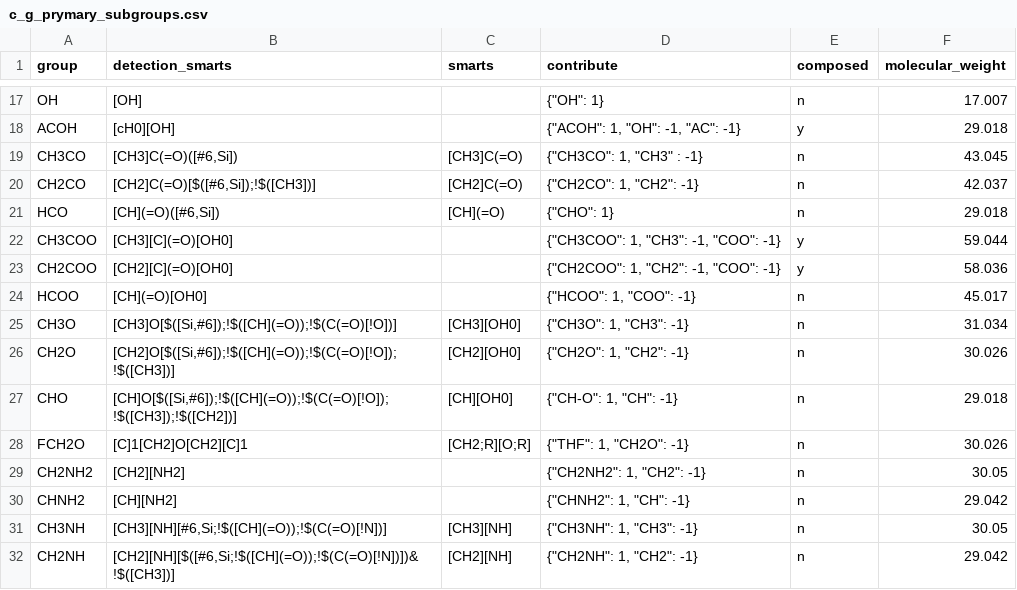
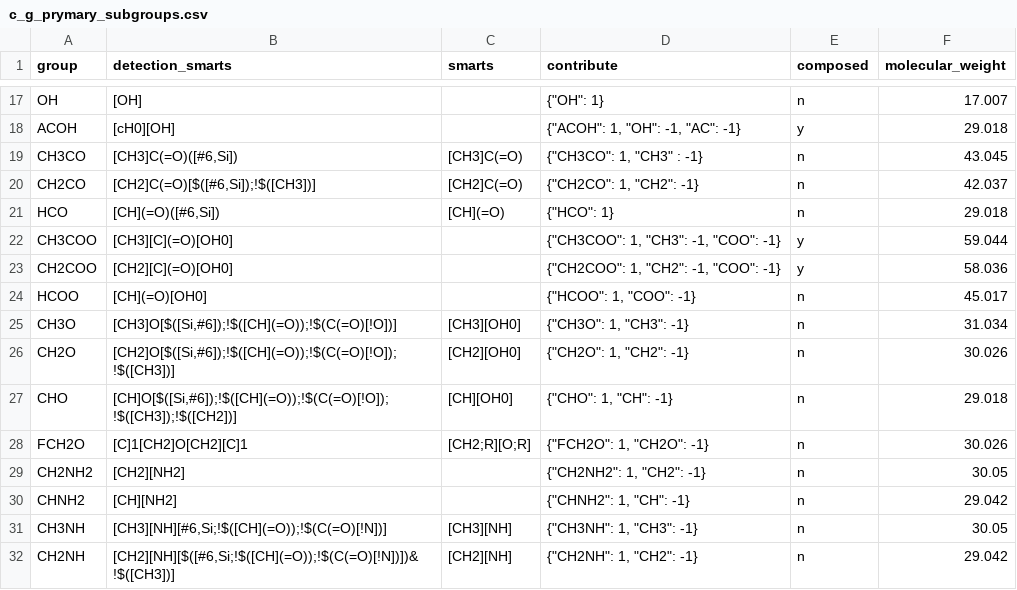
Before and after one commit to ipqa-research/ugropy, a CSV file: ugropy/groupscsv/constantinou_gani/c_g_prymary_subgroups.csv, drawn as a sheet; only a part is shown, gaps mark what is left out.

```diff
--- a/ugropy/groupscsv/constantinou_gani/c_g_prymary_subgroups.csv
+++ b/ugropy/groupscsv/constantinou_gani/c_g_prymary_subgroups.csv
@@ -20,3 +20,3 @@ CH3CO|[CH3]C(=O)([#6,Si])|[CH3]C(=O)|"{""CH3CO"": 1, ""CH3"" : -1}"|n|43.045
 CH2CO|[CH2]C(=O)[$([#6,Si]);!$([CH3])]|[CH2]C(=O)|"{""CH2CO"": 1, ""CH2"": -1}"|n|42.037
-HCO|[CH](=O)([#6,Si])|[CH](=O)|"{""CHO"": 1}"|n|29.018
+HCO|[CH](=O)([#6,Si])|[CH](=O)|"{""HCO"": 1}"|n|29.018
 CH3COO|[CH3][C](=O)[OH0]||"{""CH3COO"": 1, ""CH3"": -1, ""COO"": -1}"|y|59.044
@@ -26,4 +26,4 @@ CH3O|[CH3]O[$([Si,#6]);!$([CH](=O));!$(C(=O)[!O])]|[CH3][OH0]|"{""CH3O"": 1, ""C
 CH2O|[CH2]O[$([Si,#6]);!$([CH](=O));!$(C(=O)[!O]);!$([CH3])]|[CH2][OH0]|"{""CH2O"": 1, ""CH2"": -1}"|n|30.026
-CHO|[CH]O[$([Si,#6]);!$([CH](=O));!$(C(=O)[!O]);!$([CH3]);!$([CH2])]|[CH][OH0]|"{""CH-O"": 1, ""CH"": -1}"|n|29.018
-FCH2O|[C]1[CH2]O[CH2][C]1|[CH2;R][O;R]|"{""THF"": 1, ""CH2O"": -1}"|n|30.026
+CHO|[CH]O[$([Si,#6]);!$([CH](=O));!$(C(=O)[!O]);!$([CH3]);!$([CH2])]|[CH][OH0]|"{""CHO"": 1, ""CH"": -1}"|n|29.018
+FCH2O|[C]1[CH2]O[CH2][C]1|[CH2;R][O;R]|"{""FCH2O"": 1, ""CH2O"": -1}"|n|30.026
 CH2NH2|[CH2][NH2]||"{""CH2NH2"": 1, ""CH2"": -1}"|n|30.05
```
Also changed, not shown: ugropy/groupscsv/unifac/hideouts.csv, 19 other files.
